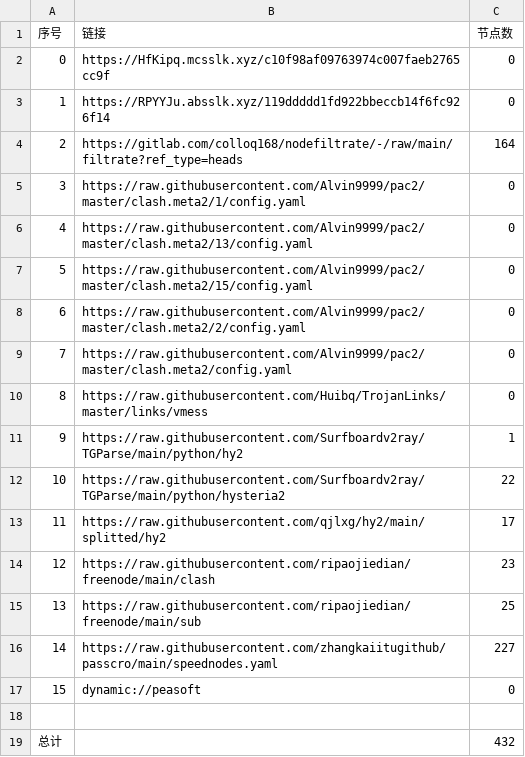
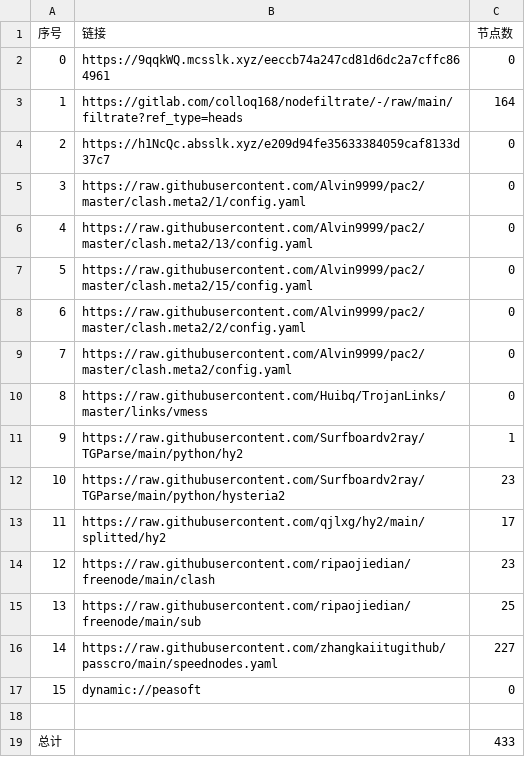
Before and after one commit to wokaotianshi123/NoMoreWalls, a CSV file: list_result.csv, drawn as a sheet.

```diff
--- a/list_result.csv
+++ b/list_result.csv
@@ -1,5 +1,5 @@
 序号,链接,节点数
-0,https://HfKipq.mcsslk.xyz/c10f98af09763974c007faeb2765cc9f,0
-1,https://RPYYJu.absslk.xyz/119ddddd1fd922bbeccb14f6fc926f14,0
-2,https://gitlab.com/colloq168/nodefiltrate/-/raw/main/filtrate?ref_type=heads,164
+0,https://9qqkWQ.mcsslk.xyz/eeccb74a247cd81d6dc2a7cffc864961,0
+1,https://gitlab.com/colloq168/nodefiltrate/-/raw/main/filtrate?ref_type=heads,164
+2,https://h1NcQc.absslk.xyz/e209d94fe35633384059caf8133d37c7,0
 3,https://raw.githubusercontent.com/Alvin9999/pac2/master/clash.meta2/1/config.yaml,0
@@ -11,3 +11,3 @@
 9,https://raw.githubusercontent.com/Surfboardv2ray/TGParse/main/python/hy2,1
-10,https://raw.githubusercontent.com/Surfboardv2ray/TGParse/main/python/hysteria2,22
+10,https://raw.githubusercontent.com/Surfboardv2ray/TGParse/main/python/hysteria2,23
 11,https://raw.githubusercontent.com/qjlxg/hy2/main/splitted/hy2,17
@@ -18,2 +18,2 @@
 
-总计,,432
+总计,,433
```
Also changed, not shown: 22 other files.
